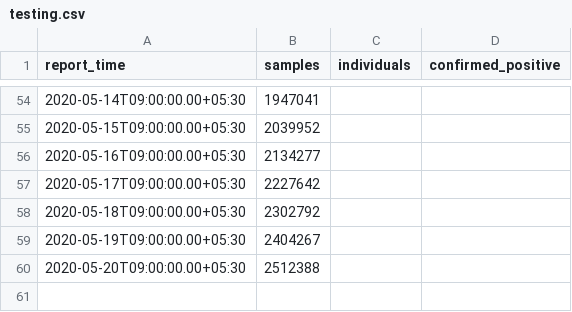
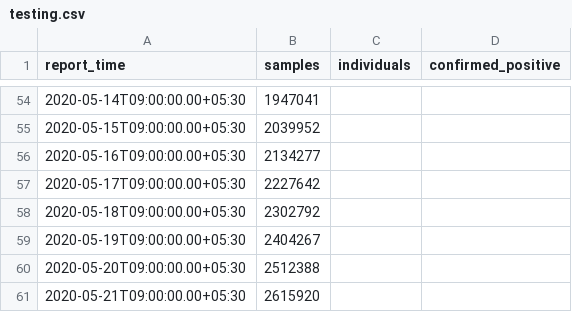
Before and after one commit to jishnupdas/Covid-19-IND, a CSV file: data/testing.csv, drawn as a sheet; only a part is shown, gaps mark what is left out; the diff names each change by its address in the sheet, - before the commit and + after, or states it on an @@ line.

```diff
--- a/data/testing.csv
+++ b/data/testing.csv
+row 61: 2020-05-21T09:00:00.00+05:30 | 2615920
```
Also changed, not shown: data/confirmed.csv, data/cured.csv, 46 other files.
